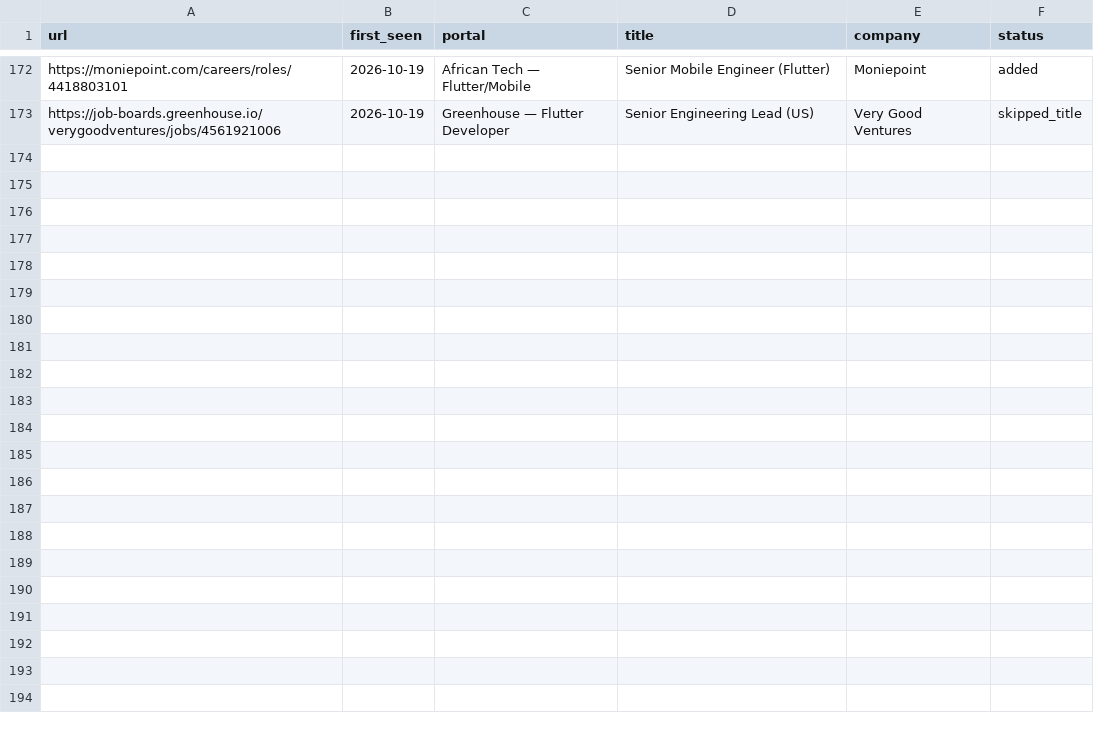
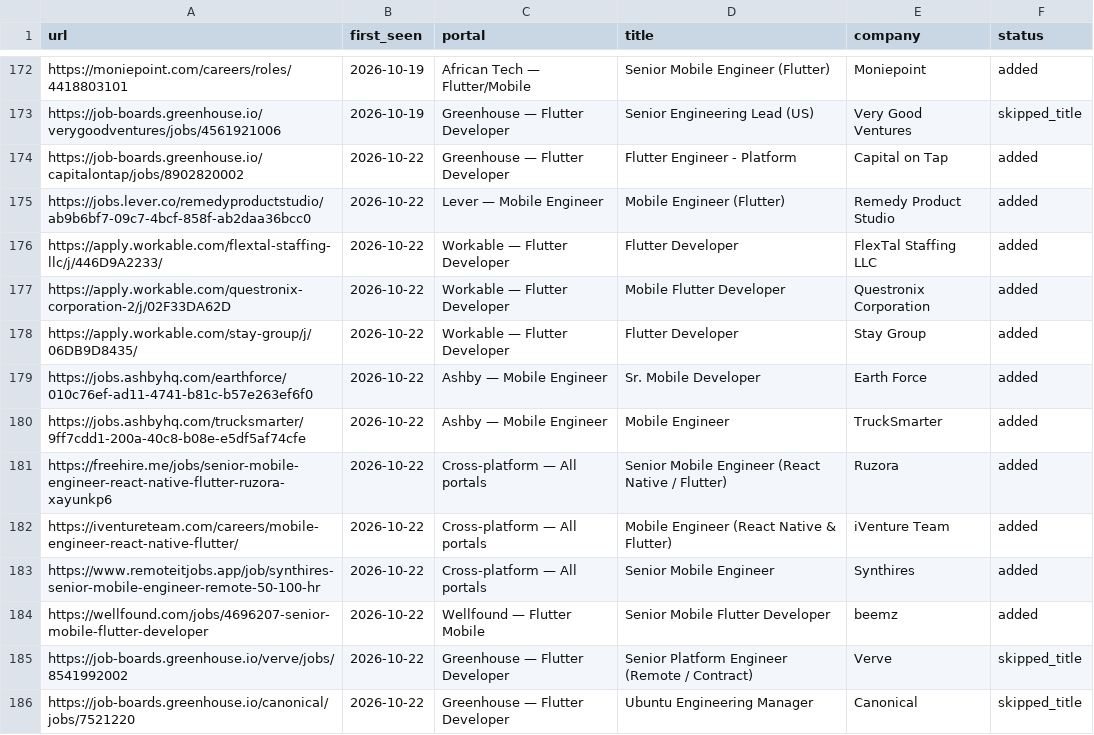
Before and after one commit to Quduscodes/career-ops, a TSV file: data/scan-history.tsv, drawn as a sheet; only a part is shown, gaps mark what is left out; the diff names each change by its address in the sheet, - before the commit and + after, or states it on an @@ line.

```diff
--- a/data/scan-history.tsv
+++ b/data/scan-history.tsv
+row 174: https://job-boards.greenhouse.io/capitalontap/jobs/8902820002 | 2026-10-22 | Greenhouse — Flutter Developer | Flutter Engineer - Platform | Capital on Tap | added
+row 175: https://jobs.lever.co/remedyproductstudio/ab9b6bf7-09c7-4bcf-858f-ab2daa36bcc0 | 2026-10-22 | Lever — Mobile Engineer | Mobile Engineer (Flutter) | Remedy Product Studio | added
+row 176: https://apply.workable.com/flextal-staffing-llc/j/446D9A2233/ | 2026-10-22 | Workable — Flutter Developer | Flutter Developer | FlexTal Staffing LLC | added
+row 177: https://apply.workable.com/questronix-corporation-2/j/02F33DA62D | 2026-10-22 | Workable — Flutter Developer | Mobile Flutter Developer | Questronix Corporation | added
+row 178: https://apply.workable.com/stay-group/j/06DB9D8435/ | 2026-10-22 | Workable — Flutter Developer | Flutter Developer | Stay Group | added
+row 179: https://jobs.ashbyhq.com/earthforce/010c76ef-ad11-4741-b81c-b57e263ef6f0 | 2026-10-22 | Ashby — Mobile Engineer | Sr. Mobile Developer | Earth Force | added
+row 180: https://jobs.ashbyhq.com/trucksmarter/9ff7cdd1-200a-40c8-b08e-e5df5af74cfe | 2026-10-22 | Ashby — Mobile Engineer | Mobile Engineer | TruckSmarter | added
+row 181: https://freehire.me/jobs/senior-mobile-engineer-react-native-flutter-ruzora-xayunkp6 | 2026-10-22 | Cross-platform — All portals | Senior Mobile Engineer (React Native / Flutter) | Ruzora | added
+row 182: https://iventureteam.com/careers/mobile-engineer-react-native-flutter/ | 2026-10-22 | Cross-platform — All portals | Mobile Engineer (React Native & Flutter) | iVenture Team | added
+row 183: https://www.remoteitjobs.app/job/synthires-senior-mobile-engineer-remote-50-100-hr | 2026-10-22 | Cross-platform — All portals | Senior Mobile Engineer | Synthires | added
+row 184: https://wellfound.com/jobs/4696207-senior-mobile-flutter-developer | 2026-10-22 | Wellfound — Flutter Mobile | Senior Mobile Flutter Developer | beemz | added
+row 185: https://job-boards.greenhouse.io/verve/jobs/8541992002 | 2026-10-22 | Greenhouse — Flutter Developer | Senior Platform Engineer (Remote / Contract) | Verve | skipped_title
+row 186: https://job-boards.greenhouse.io/canonical/jobs/7521220 | 2026-10-22 | Greenhouse — Flutter Developer | Ubuntu Engineering Manager | Canonical | skipped_title
```
Also changed, not shown: 1 other file.
